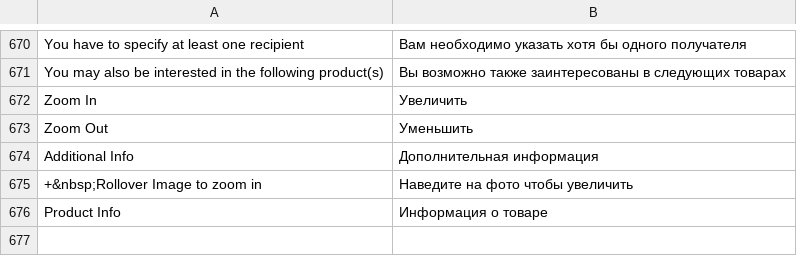
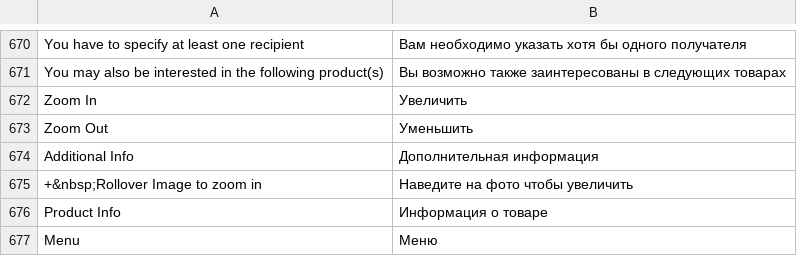
Before and after one commit to Gavich/admitad, a CSV file: app/locale/ru_RU/Mage_Catalog.csv, drawn as a sheet; only a part is shown, gaps mark what is left out.

Commit message:
refs #52    - added module WP_CustomMenu    - added menu colorization    - fix styles for menu    - fix breadcrumbs(rewrite helper)

```diff
--- a/app/locale/ru_RU/Mage_Catalog.csv
+++ b/app/locale/ru_RU/Mage_Catalog.csv
@@ -676 +676,2 @@
 "Product Info","Информация о товаре"
+"Menu", "Меню"
```
Also changed, not shown: 20 other files.
